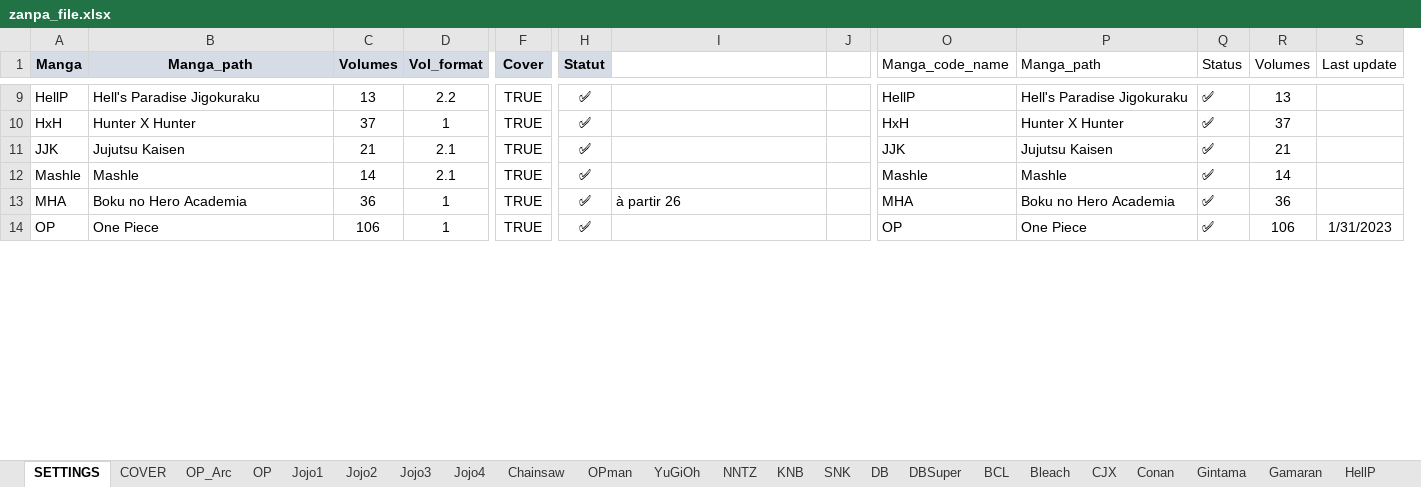
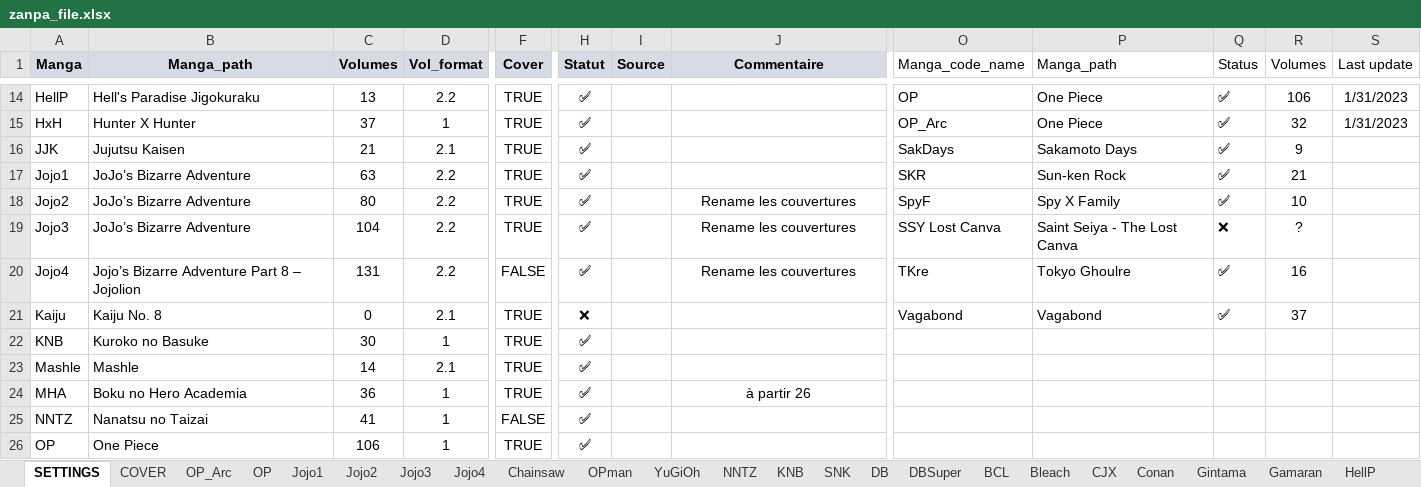
Before and after one commit to PierreRlld/EMS, an Excel workbook: zanpa_file.xlsx, sheet SETTINGS, drawn as a sheet; only a part is shown, gaps mark what is left out; values as stored, in another font and other column widths than the file's, no borders; charts and pictures and conditional formats not drawn; removed rows and columns are numbered as before the commit, all else as after; rows hold the shown columns only; the diff covers the shown part only; the diff names each change by its address in the sheet, - before the commit and + after, or states it on an @@ line.

```diff
--- a/zanpa_file.xlsx (sheet SETTINGS)
+++ b/zanpa_file.xlsx (sheet SETTINGS)
+column I (Source), empty
-column J, empty
-J1: (empty)
+J1: Commentaire
-J1 fill: none
+J1 fill: #D6DCE5
-O14 (Manga_code_name): HellP
+O14 (Manga_code_name): OP
-P14 (Manga_path): Hell's Paradise Jigokuraku
+P14 (Manga_path): One Piece
-R14 (Volumes): 13
+R14 (Volumes): 106
-S14:S15 (Last update): (empty)
+S14:S15 (Last update): 1/31/2023
-O15 (Manga_code_name): HxH
+O15 (Manga_code_name): OP_Arc
-P15 (Manga_path): Hunter X Hunter
+P15 (Manga_path): One Piece
-R15 (Volumes): 37
+R15 (Volumes): 32
-O16 (Manga_code_name): JJK
+O16 (Manga_code_name): SakDays
-P16 (Manga_path): Jujutsu Kaisen
+P16 (Manga_path): Sakamoto Days
-R16 (Volumes): 21
+R16 (Volumes): 9
+row 17: Jojo1 | JoJo’s Bizarre Adventure | 63 | 2.2 | TRUE | ✅ |  |  | SKR | Sun-ken Rock | ✅ | 21
+row 18: Jojo2 | JoJo’s Bizarre Adventure | 80 | 2.2 | TRUE | ✅ |  | Rename les couvertures | SpyF | Spy X Family | ✅ | 10
+row 19: Jojo3 | JoJo’s Bizarre Adventure | 104 | 2.2 | TRUE | ✅ |  | Rename les couvertures | SSY Lost Canva | Saint Seiya - The Lost Canva | ❌ | ?
+row 20: Jojo4 | Jojo’s Bizarre Adventure Part 8 – Jojolion | 131 | 2.2 | FALSE | ✅ |  | Rename les couvertures | TKre | Tokyo Ghoulre | ✅ | 16
+row 21: Kaiju | Kaiju No. 8 | 0 | 2.1 | TRUE | ❌ |  |  | Vagabond | Vagabond | ✅ | 37
@@ row 34 moved to row 22: KNB @@
-O23 (Manga_code_name): Mashle
+O23 (Manga_code_name): (empty)
-P23 (Manga_path): Mashle
+P23 (Manga_path): (empty)
-Q23:Q24 (Status): ✅
+Q23:Q24 (Status): (empty)
-R23 (Volumes): 14
+R23 (Volumes): (empty)
-J24 alignment: left
+J24 alignment: center
-O24 (Manga_code_name): MHA
+O24 (Manga_code_name): (empty)
-P24 (Manga_path): Boku no Hero Academia
+P24 (Manga_path): (empty)
-R24 (Volumes): 36
+R24 (Volumes): (empty)
+row 25: NNTZ | Nanatsu no Taizai | 41 | 1 | FALSE | ✅
-O26 (Manga_code_name): OP
+O26 (Manga_code_name): (empty)
-P26 (Manga_path): One Piece
+P26 (Manga_path): (empty)
-Q26 (Status): ✅
+Q26 (Status): (empty)
-R26 (Volumes): 106
+R26 (Volumes): (empty)
-S26 (Last update): 1/31/2023
+S26 (Last update): (empty)
```
Also changed, not shown: 16 added rows, 16 removed rows, 35 edited cells and cell formats elsewhere in this sheet, sheet COVER, sheet SpyF, sheet SakDays, sheet Gamaran, other sheet tabs, formulas that keep their value, update.xlsx, 4 other files.
